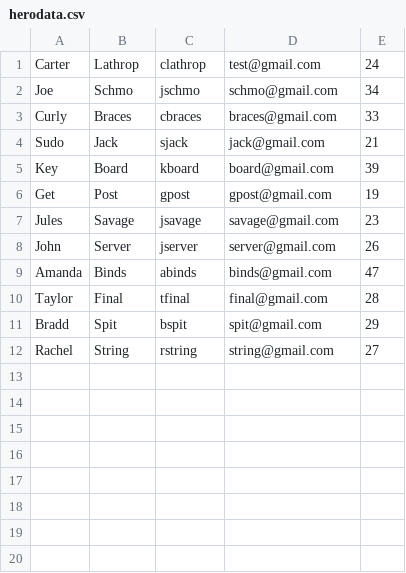
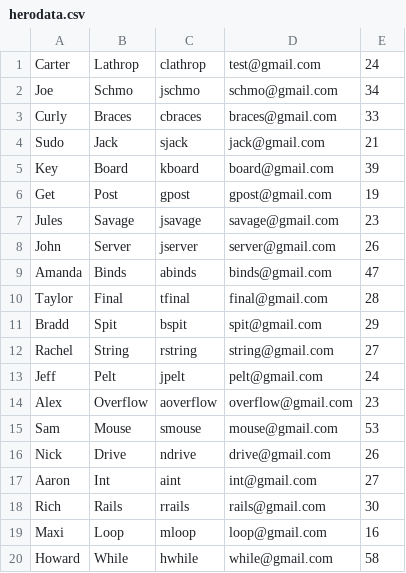
Before and after one commit to clathrop/simplepagination, a CSV file: herodata.csv, drawn as a sheet; the diff names each change by its address in the sheet, - before the commit and + after, or states it on an @@ line.

Commit message:
adds more data to csv and adds .gitignore file

```diff
--- a/herodata.csv
+++ b/herodata.csv
+row 13: Jeff | Pelt | jpelt | pelt@gmail.com | 24
+row 14: Alex | Overflow | aoverflow | overflow@gmail.com | 23
+row 15: Sam | Mouse | smouse | mouse@gmail.com | 53
+row 16: Nick | Drive | ndrive | drive@gmail.com | 26
+row 17: Aaron | Int | aint | int@gmail.com | 27
+row 18: Rich | Rails | rrails | rails@gmail.com | 30
+row 19: Maxi | Loop | mloop | loop@gmail.com | 16
+row 20: Howard | While | hwhile | while@gmail.com | 58
```
Also changed, not shown: 1 other file.
